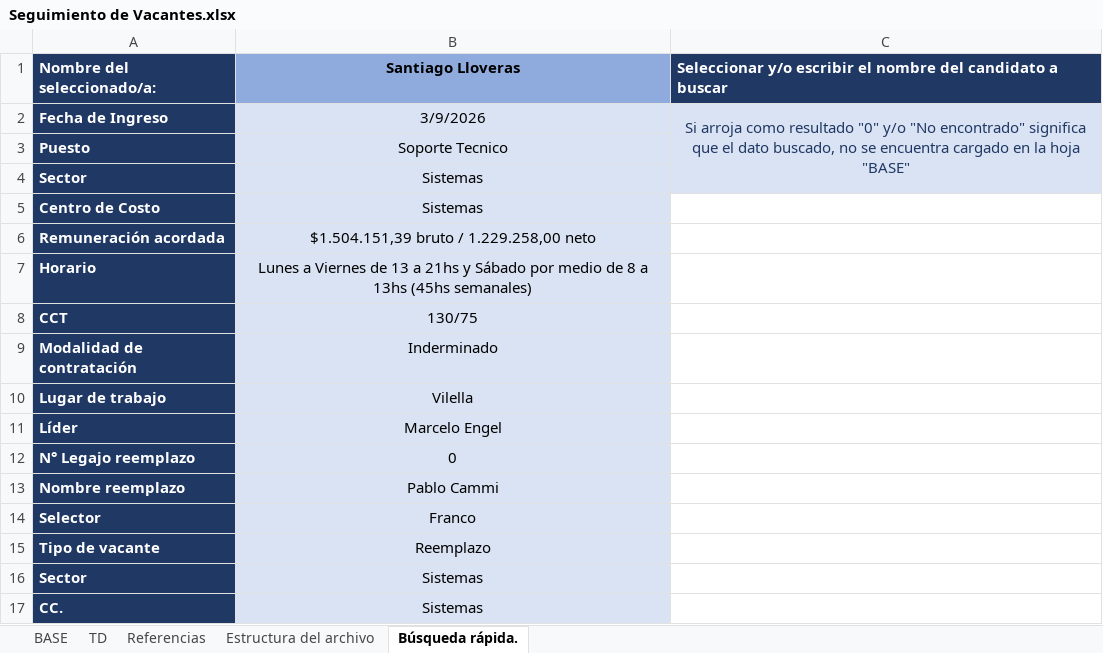
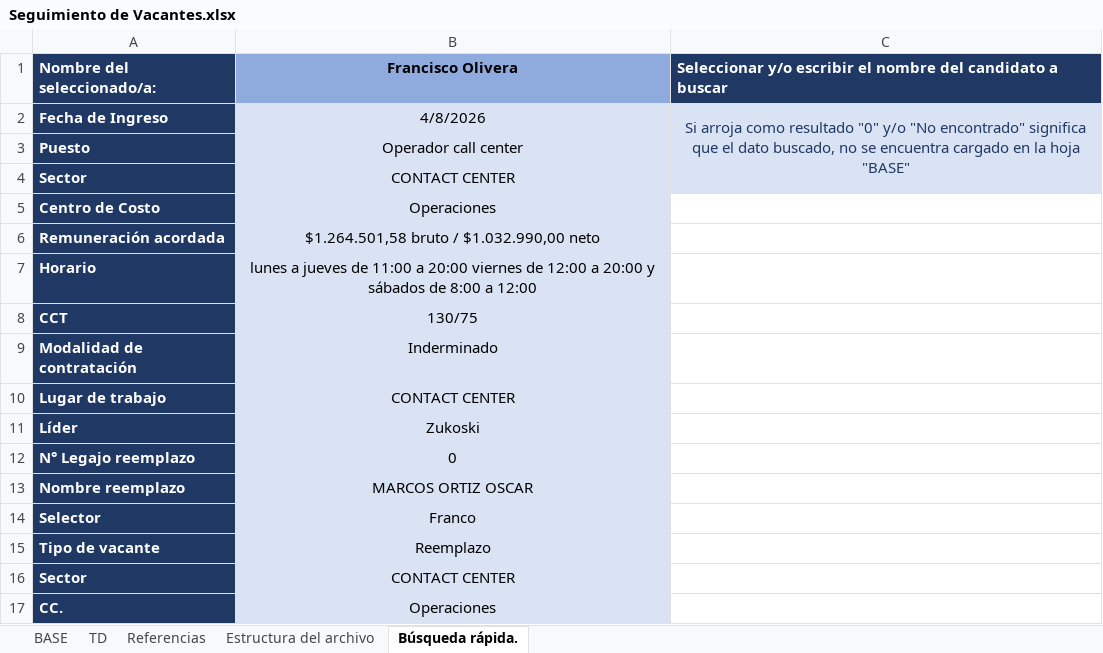
Before and after one commit to juanpisanchez/talent-dashboard-grupo-cober, an Excel workbook: Seguimiento de Vacantes.xlsx, sheet Búsqueda rápida., drawn as a sheet; values as stored, in another font and other column widths than the file's, no borders; the diff names each change by its address in the sheet, - before the commit and + after, or states it on an @@ line.

```diff
--- a/Seguimiento de Vacantes.xlsx (sheet Búsqueda rápida.)
+++ b/Seguimiento de Vacantes.xlsx (sheet Búsqueda rápida.)
-B1: Santiago Lloveras
+B1: Francisco Olivera
-B2: 3/9/2026
+B2: 4/8/2026
-B3: Soporte Tecnico
+B3: Operador call center
-B4: Sistemas
+B4: CONTACT CENTER
-B5: Sistemas
+B5: Operaciones
-B6: $1.504.151,39 bruto / 1.229.258,00 neto
+B6: $1.264.501,58 bruto / $1.032.990,00 neto
-B7: Lunes a Viernes de 13 a 21hs y Sábado por medio de 8 a 13hs (45hs semanales)
+B7: lunes a jueves de 11:00 a 20:00 viernes de 12:00 a 20:00 y sábados de 8:00 a 12:00
-B10: Vilella
+B10: CONTACT CENTER
-B11: Marcelo Engel
+B11: Zukoski
-B13: Pablo Cammi
+B13: MARCOS ORTIZ OSCAR
-B16: Sistemas
+B16: CONTACT CENTER
-B17: Sistemas
+B17: Operaciones
```
Also changed, not shown: sheet BASE, sheet TD, sheet Referencias.
